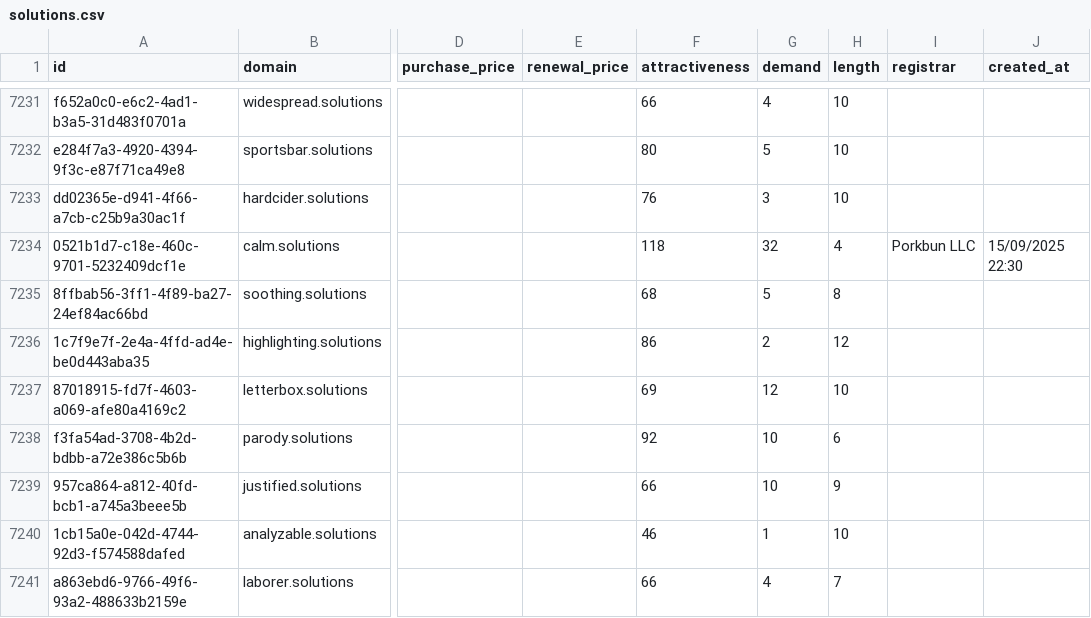
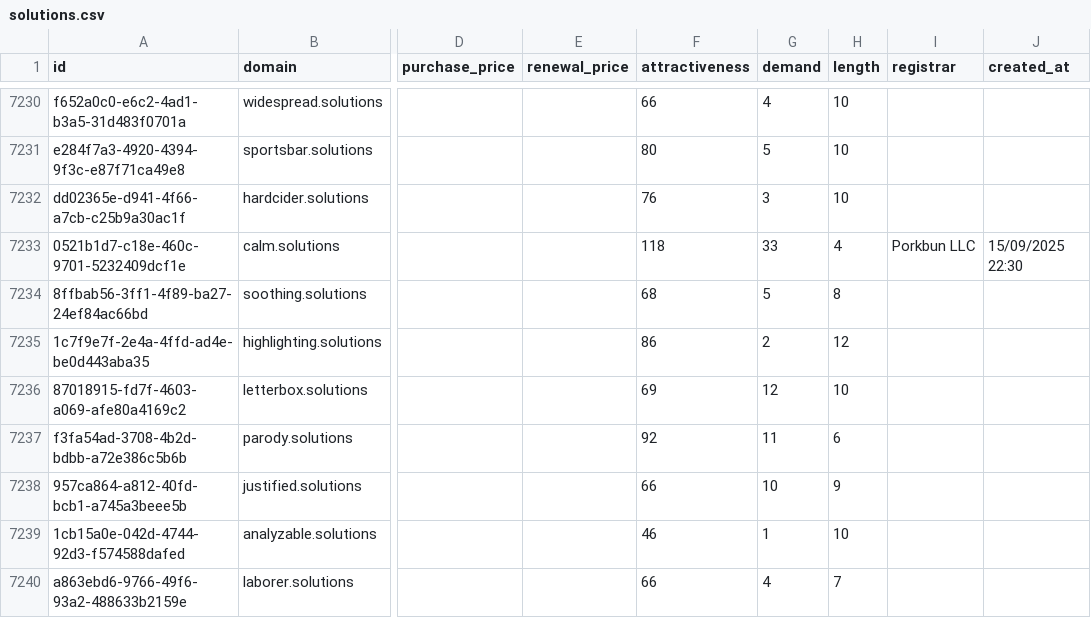
Before and after one commit to UniqueDomains/solutions-oneword-domains, a CSV file: solutions.csv, drawn as a sheet; only a part is shown, gaps mark what is left out; addresses are those after the commit; the diff covers the shown part only; the diff names each change by its address in the sheet, - before the commit and + after, or states it on an @@ line.

Commit message:
Domains update

```diff
--- a/solutions.csv
+++ b/solutions.csv
-G7233 (demand): 32
+G7233 (demand): 33
-G7237 (demand): 10
+G7237 (demand): 11
```
Also changed, not shown: 1 removed row and 125 edited cells elsewhere in this file, 4 other files.
